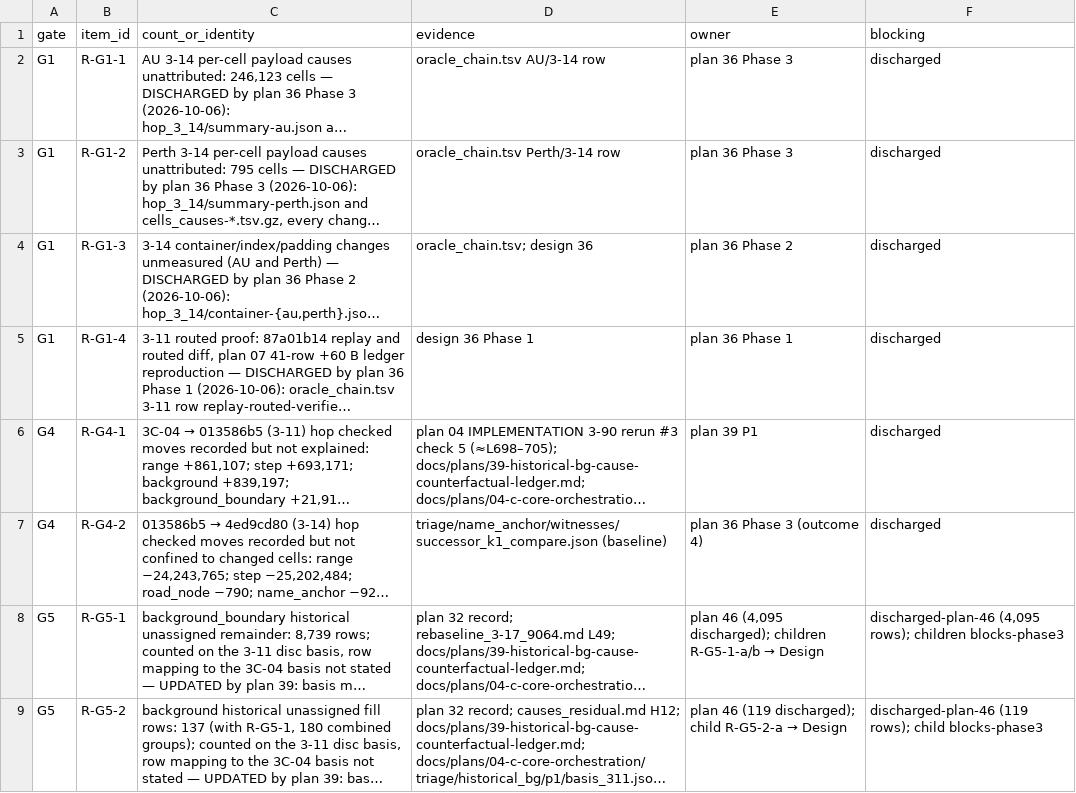
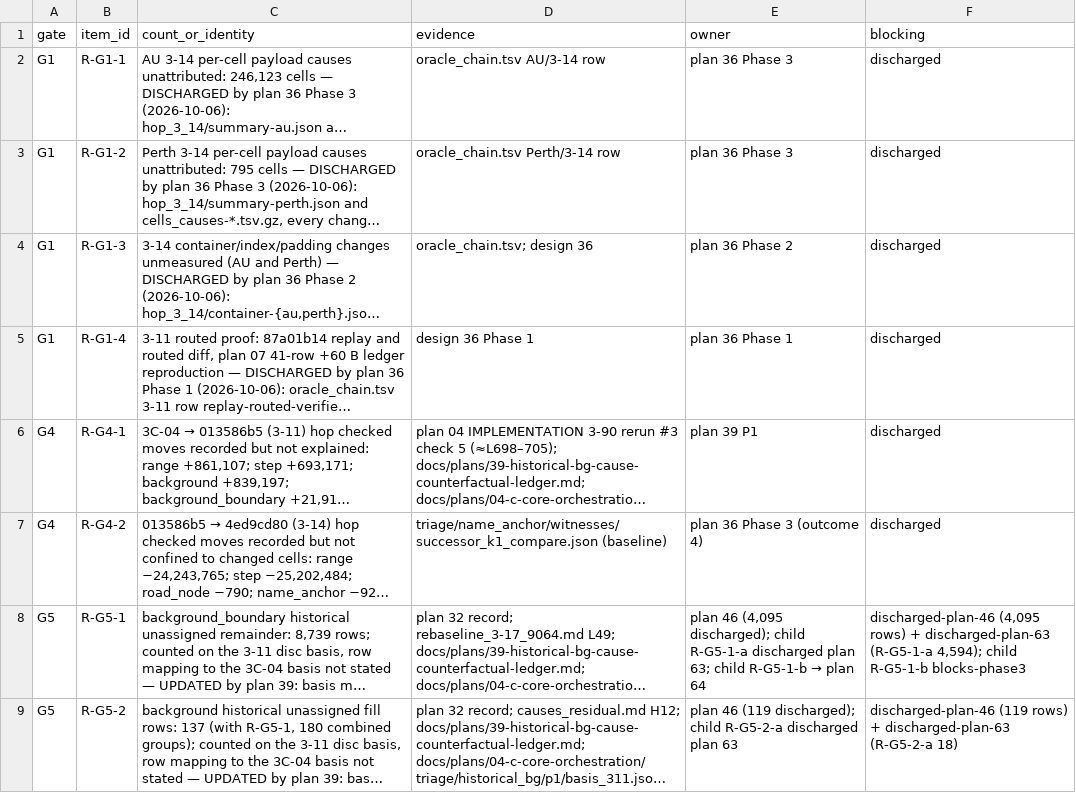
Before and after one commit to codyhamilton/open-pajero-maps, a TSV file: docs/plans/04-c-core-orchestration/triage/phase3_synthesis/residuals.tsv, drawn as a sheet; only a part is shown; long unchanged cells end in …; the diff covers the shown part only; the diff names each change by its address in the sheet, - before the commit and + after, or states it on an @@ line.

Commit message:
Plan 63 P3: verdicts_ambiguous (4,612 rows build, sidecar-proven); R-G5-1-a/R-G5-2-a discharged; S′ opt-in gate (a(S′)=15,080); dup-emission parity → new R-G5-6; receipts

```diff
--- a/docs/plans/04-c-core-orchestration/triage/phase3_synthesis/residuals.tsv
+++ b/docs/plans/04-c-core-orchestration/triage/phase3_synthesis/residuals.tsv
@@ E8 (owner): …(4,095 discharged); children R-G5-1-a/b → Design → …(4,095 discharged); child R-G5-1-a discharged plan 63; child R-G5-1-b → plan 64 @@
-F8 (blocking): discharged-plan-46 (4,095 rows); children blocks-phase3
+F8 (blocking): discharged-plan-46 (4,095 rows) + discharged-plan-63 (R-G5-1-a 4,594); child R-G5-1-b blocks-phase3
@@ E9 (owner): …child R-G5-2-a → Design → …child R-G5-2-a discharged plan 63 @@
-F9 (blocking): discharged-plan-46 (119 rows); child blocks-phase3
+F9 (blocking): discharged-plan-46 (119 rows) + discharged-plan-63 (R-G5-2-a 18)
```
Also changed, not shown: 1 added row and 9 edited cells elsewhere in this file, 9 other files.
